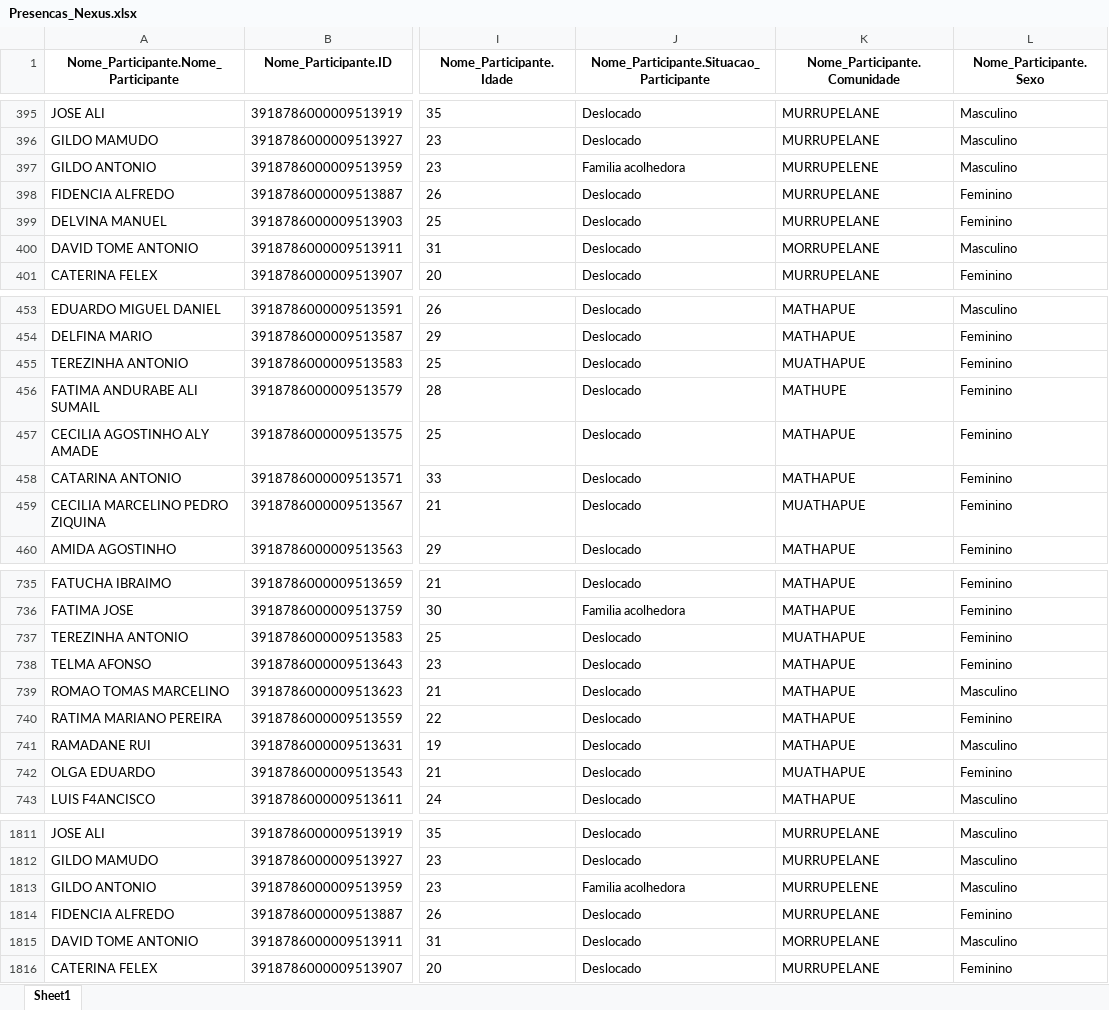
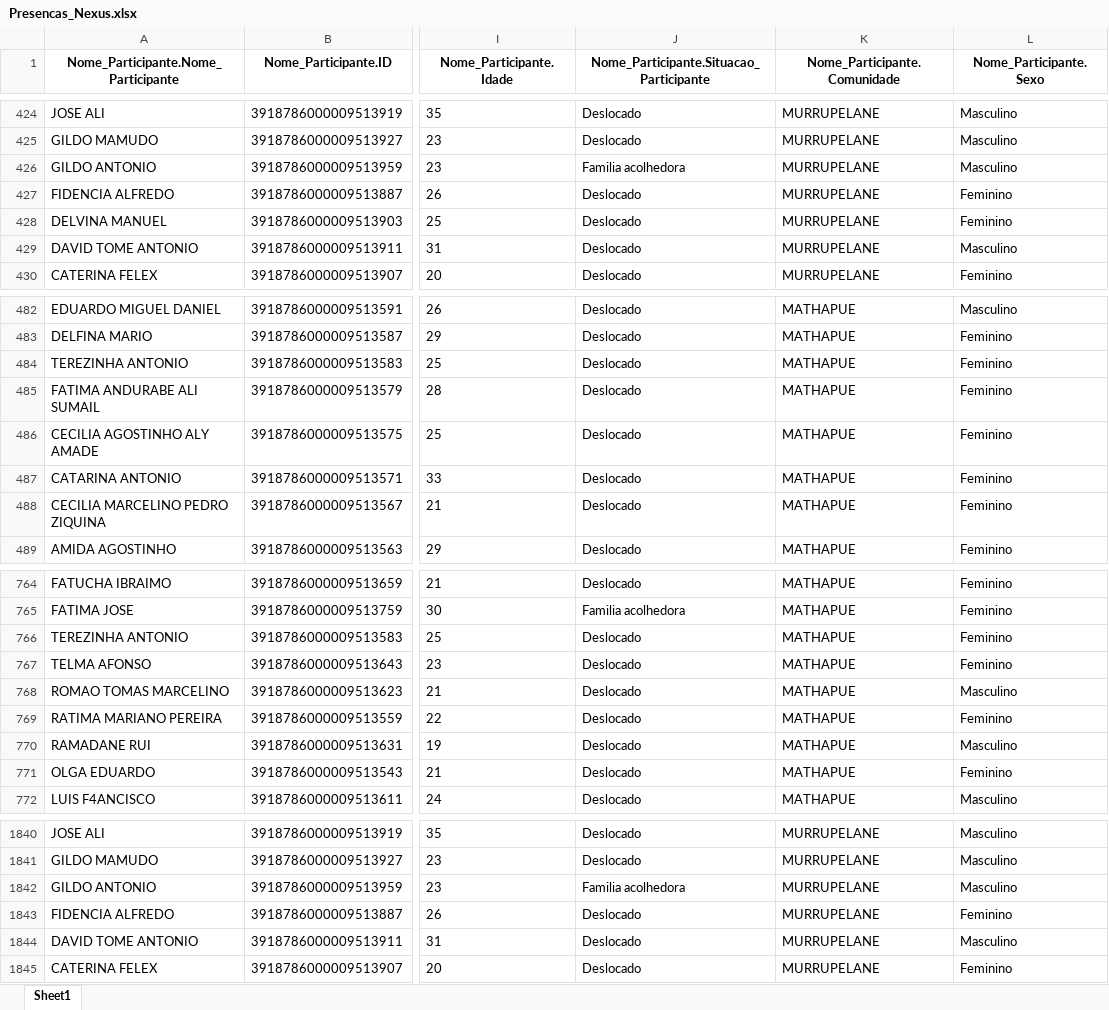
Before and after one commit to muvamis/dash_nexus_c1_2026, an Excel workbook: Presencas_Nexus.xlsx, sheet Sheet1, drawn as a sheet; only a part is shown, gaps mark what is left out; values as stored, in another font and other column widths than the file's, no borders; addresses are those after the commit; the diff covers the shown part only; the diff names each change by its address in the sheet, - before the commit and + after, or states it on an @@ line.

```diff
--- a/Presencas_Nexus.xlsx (sheet Sheet1)
+++ b/Presencas_Nexus.xlsx (sheet Sheet1)
-K426 (Nome_Participante.Comunidade): MURRUPELENE
+K426 (Nome_Participante.Comunidade): MURRUPELANE
-K429 (Nome_Participante.Comunidade): MORRUPELANE
+K429 (Nome_Participante.Comunidade): MURRUPELANE
-K484 (Nome_Participante.Comunidade): MUATHAPUE
+K484 (Nome_Participante.Comunidade): MATHAPUE
-K485 (Nome_Participante.Comunidade): MATHUPE
+K485 (Nome_Participante.Comunidade): MATHAPUE
-K488 (Nome_Participante.Comunidade): MUATHAPUE
+K488 (Nome_Participante.Comunidade): MATHAPUE
-K766 (Nome_Participante.Comunidade): MUATHAPUE
+K766 (Nome_Participante.Comunidade): MATHAPUE
-K771 (Nome_Participante.Comunidade): MUATHAPUE
+K771 (Nome_Participante.Comunidade): MATHAPUE
-K1842 (Nome_Participante.Comunidade): MURRUPELENE
+K1842 (Nome_Participante.Comunidade): MURRUPELANE
-K1844 (Nome_Participante.Comunidade): MORRUPELANE
+K1844 (Nome_Participante.Comunidade): MURRUPELANE
```
Also changed, not shown: 29 added rows and 27 edited cells elsewhere in this sheet, Perfil_NEXUS_GERAL.xlsx, Perfil_NEXUS_NACALA.xlsx, 3 other files.
